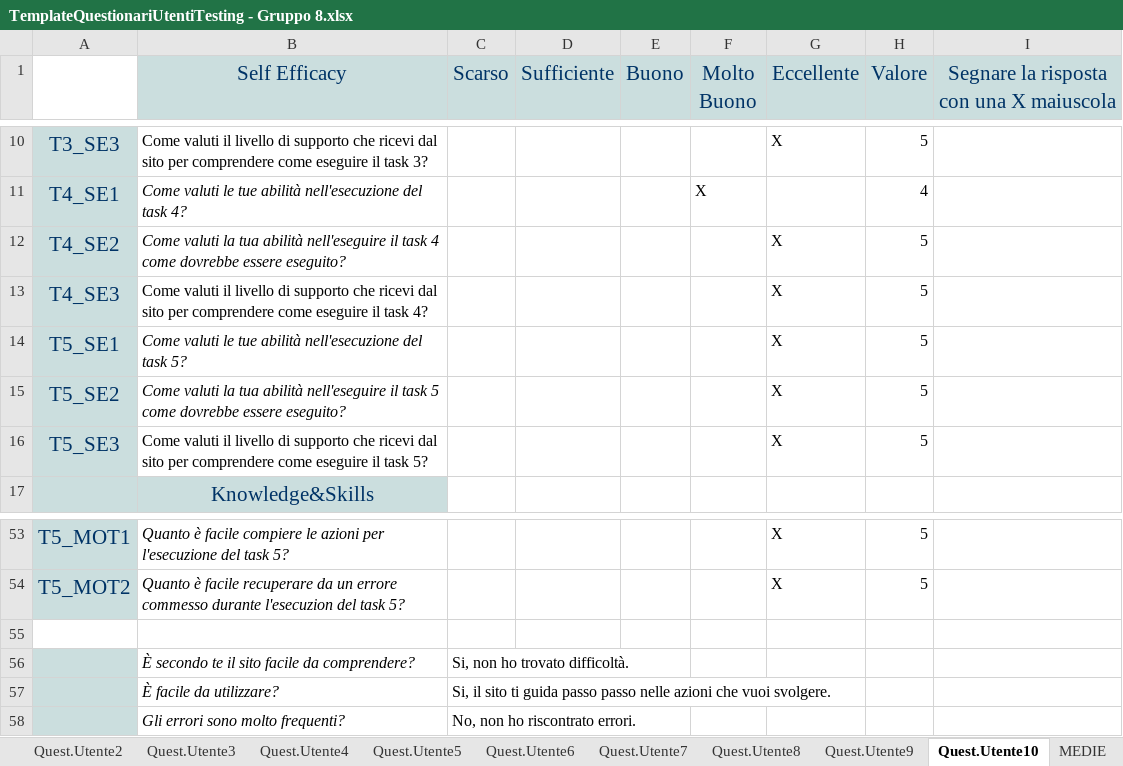
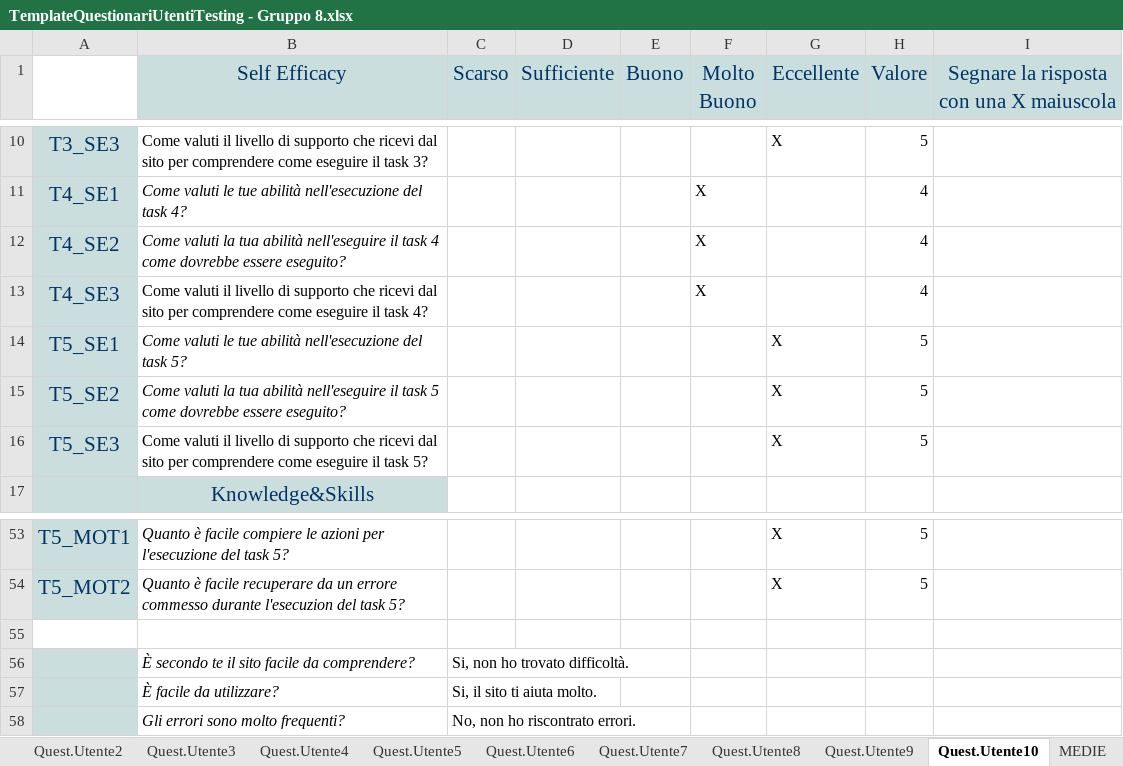
Before and after one commit to LucreziaRob/Gruppo8_Hydro-Flow, an Excel workbook: ASSIGNMENT 4 - Gruppo 8/TemplateQuestionariUtentiTesting - Gruppo 8.xlsx, sheet Quest.Utente10, drawn as a sheet; only a part is shown, gaps mark what is left out; values as stored, in another font and other column widths than the file's, no borders; the diff names each change by its address in the sheet, - before the commit and + after, or states it on an @@ line.

Commit message:
Update TemplateQuestionariUtentiTesting - Gruppo 8.xlsx

```diff
--- a/ASSIGNMENT 4 - Gruppo 8/TemplateQuestionariUtentiTesting - Gruppo 8.xlsx (sheet Quest.Utente10)
+++ b/ASSIGNMENT 4 - Gruppo 8/TemplateQuestionariUtentiTesting - Gruppo 8.xlsx (sheet Quest.Utente10)
-F12:F13 (Molto Buono): (empty)
+F12:F13 (Molto Buono): X
-G12:G13 (Eccellente): X
+G12:G13 (Eccellente): (empty)
-H12:H13 (Valore): 5
+H12:H13 (Valore): 4
-C57 (Scarso): …sito ti guida passo passo nelle azioni che vuoi svolgere.
+C57 (Scarso): …sito ti aiuta molto.
```
Also changed, not shown: sheet BEHAVIOURABILITY, sheet Quest.Utente4, sheet TabRisultati, sheet Quest.Utente2, sheet Quest.Utente1, sheet Quest.Utente3, 1 more sheet.
